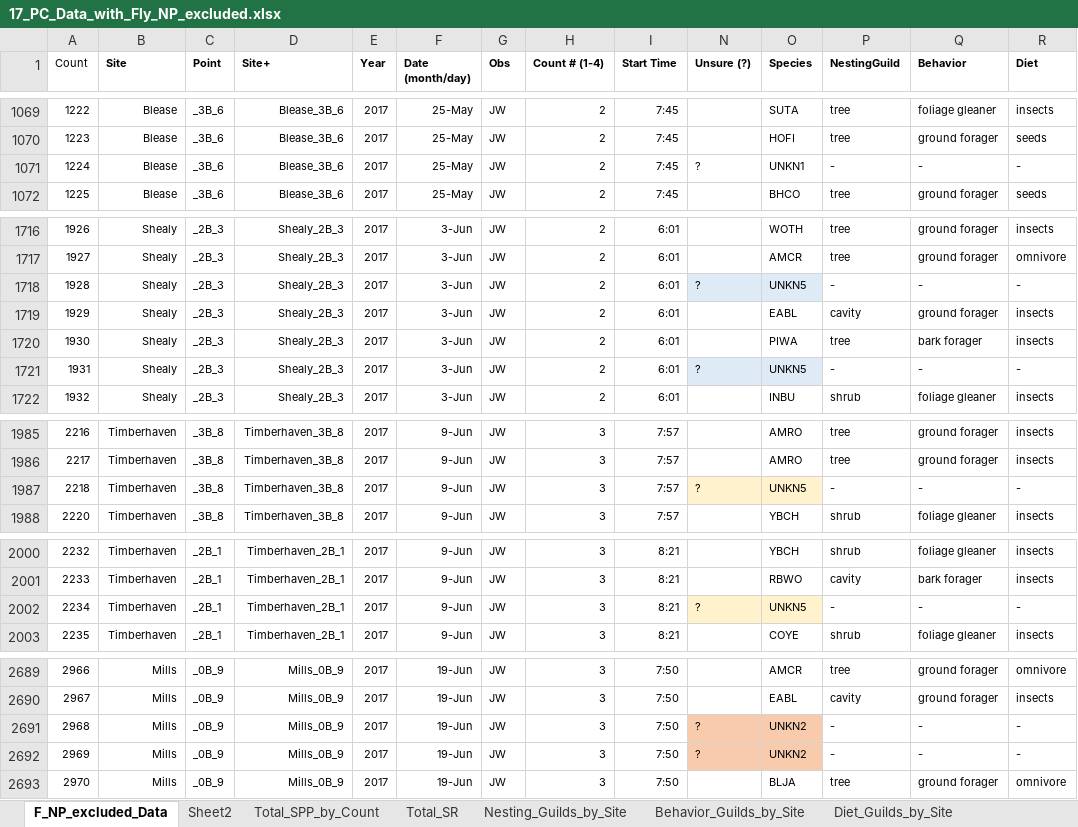
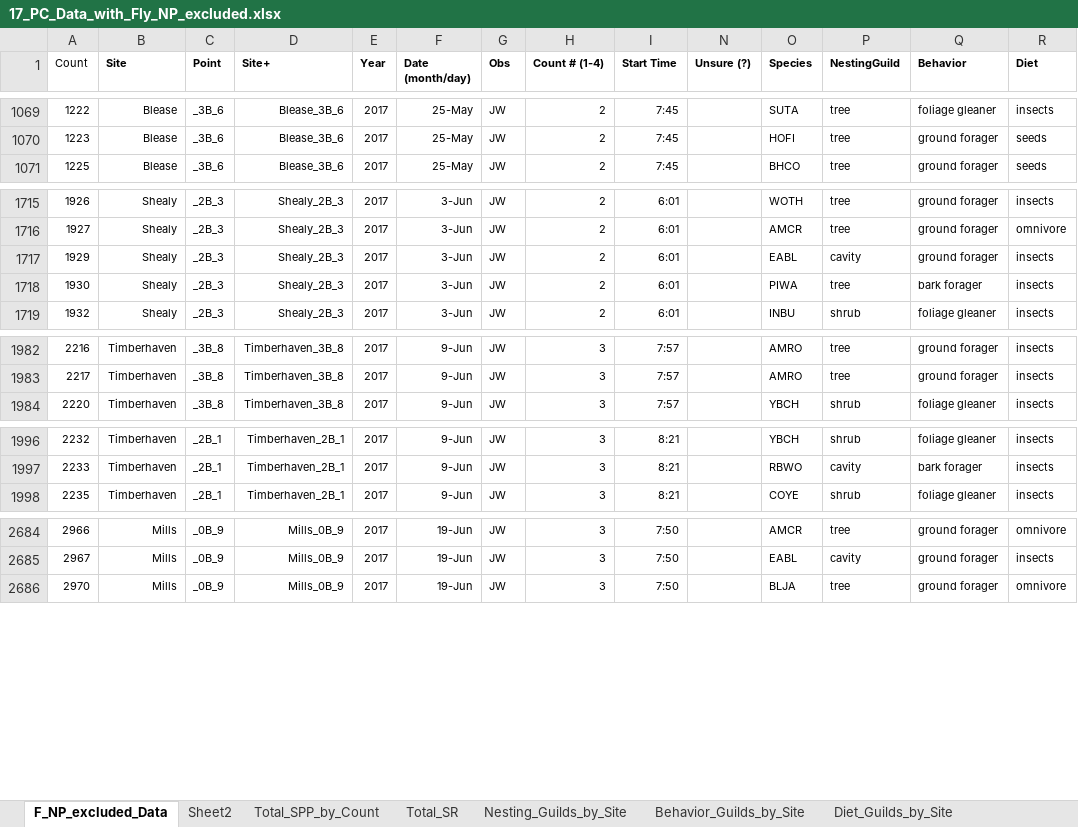
Before and after one commit to woodjessem/Songbird-pine-project, an Excel workbook: 17_PC_Data_with_Fly_NP_excluded.xlsx, sheet F_NP_excluded_Data, drawn as a sheet; only a part is shown, gaps mark what is left out; values as stored, in another font and other column widths than the file's, no borders; 1 other sheet too large or unreadable and not compared; rows hold the shown columns only; the diff covers the shown part only; the diff names each change by its address in the sheet, - before the commit and + after, or states it on an @@ line.

```diff
--- a/17_PC_Data_with_Fly_NP_excluded.xlsx (sheet F_NP_excluded_Data)
+++ b/17_PC_Data_with_Fly_NP_excluded.xlsx (sheet F_NP_excluded_Data)
-row 1071: 1224 | Blease | _3B_6 | Blease_3B_6 | 2017 | 25-May | JW | 2 | 7:45 | ? | UNKN1 | - | - | -
-row 1718: 1928 | Shealy | _2B_3 | Shealy_2B_3 | 2017 | 3-Jun | JW | 2 | 6:01 | ? | UNKN5 | - | - | -
-row 1721: 1931 | Shealy | _2B_3 | Shealy_2B_3 | 2017 | 3-Jun | JW | 2 | 6:01 | ? | UNKN5 | - | - | -
-row 1987: 2218 | Timberhaven | _3B_8 | Timberhaven_3B_8 | 2017 | 9-Jun | JW | 3 | 7:57 | ? | UNKN5 | - | - | -
-row 2002: 2234 | Timberhaven | _2B_1 | Timberhaven_2B_1 | 2017 | 9-Jun | JW | 3 | 8:21 | ? | UNKN5 | - | - | -
-row 2691: 2968 | Mills | _0B_9 | Mills_0B_9 | 2017 | 19-Jun | JW | 3 | 7:50 | ? | UNKN2 | - | - | -
-row 2692: 2969 | Mills | _0B_9 | Mills_0B_9 | 2017 | 19-Jun | JW | 3 | 7:50 | ? | UNKN2 | - | - | -
```
Also changed, not shown: 1 removed row and 21 edited cells elsewhere in this sheet, sheet Total_SR, sheet Nesting_Guilds_by_Site, sheet Behavior_Guilds_by_Site, sheet Diet_Guilds_by_Site, sheet Habitat_Guilds_by_Site, formulas that keep their value, hidden cells, 17_Master_Guilds.xlsx, 17_PC_data_ind_without_exclusions_for_comp_w_AC.xlsx, 49 other files.
